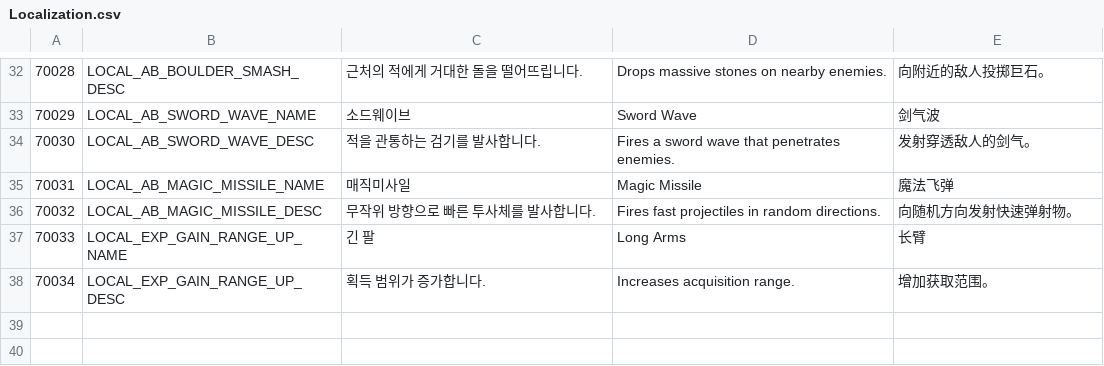
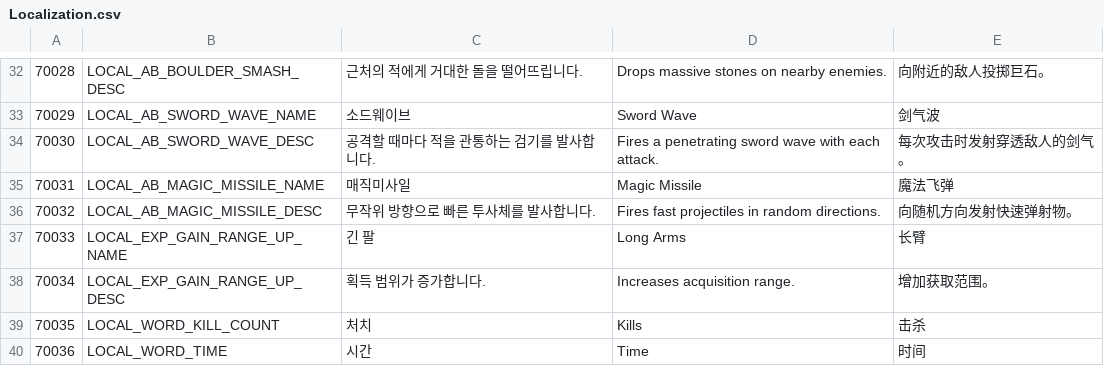
Before and after one commit to hyun9-95/TowerOfInfinity, a CSV file: Assets/Data/Excels/Localization.csv, drawn as a sheet; only a part is shown, gaps mark what is left out; the diff names each change by its address in the sheet, - before the commit and + after, or states it on an @@ line.

```diff
--- a/Assets/Data/Excels/Localization.csv
+++ b/Assets/Data/Excels/Localization.csv
-C34: 적을 관통하는 검기를 발사합니다.
+C34: 공격할 때마다 적을 관통하는 검기를 발사합니다.
-D34: Fires a sword wave that penetrates enemies.
+D34: Fires a penetrating sword wave with each attack.
-E34: 发射穿透敌人的剑气。
+E34: 每次攻击时发射穿透敌人的剑气。
+row 39: 70035 | LOCAL_WORD_KILL_COUNT | 처치 | Kills | 击杀
+row 40: 70036 | LOCAL_WORD_TIME | 시간 | Time | 时间
```
Also changed, not shown: Assets/Data/Excels/Ability.csv, 24 other files.
